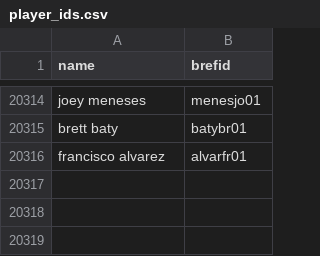
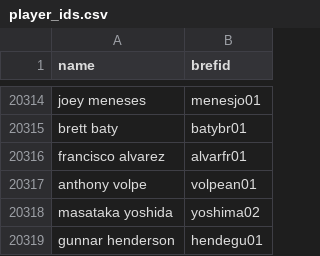
Before and after one commit to mgula57/mlb_showdown_card_bot, a CSV file: mlb_showdown_bot/player_ids.csv, drawn as a sheet; only a part is shown, gaps mark what is left out; the diff names each change by its address in the sheet, - before the commit and + after, or states it on an @@ line.

Commit message:
Add rookies to player id file

```diff
--- a/mlb_showdown_bot/player_ids.csv
+++ b/mlb_showdown_bot/player_ids.csv
+row 20317: anthony volpe | volpean01
+row 20318: masataka yoshida | yoshima02
+row 20319: gunnar henderson | hendegu01
```
